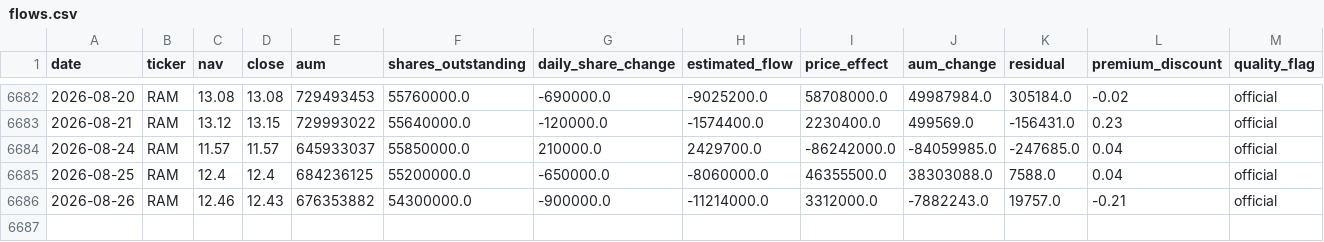
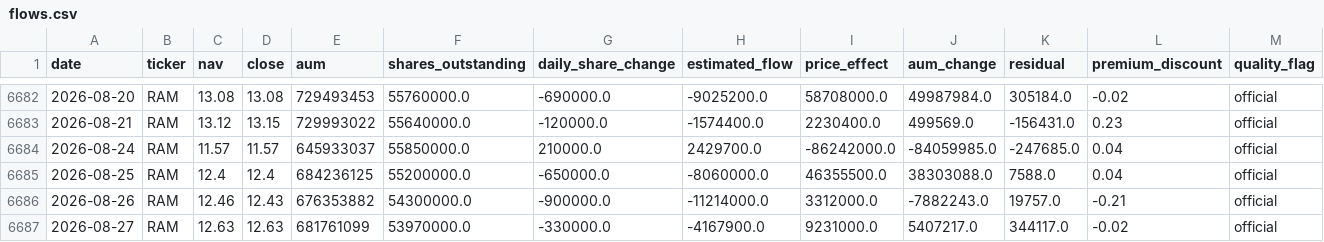
Before and after one commit to winner02-spec/ewy-dram-flow-dashboard-, a CSV file: data/flows.csv, drawn as a sheet; only a part is shown, gaps mark what is left out.

Commit message:
data: 2026-08-28

```diff
--- a/data/flows.csv
+++ b/data/flows.csv
@@ -6686 +6686,2 @@ date,ticker,nav,close,aum,shares_outstanding,daily_share_change,estimated_flow,p
 2026-08-26,RAM,12.46,12.43,676353882,54300000.0,-900000.0,-11214000.0,3312000.0,-7882243.0,19757.0,-0.21,official
+2026-08-27,RAM,12.63,12.63,681761099,53970000.0,-330000.0,-4167900.0,9231000.0,5407217.0,344117.0,-0.02,official
```
Also changed, not shown: 2 other files.
